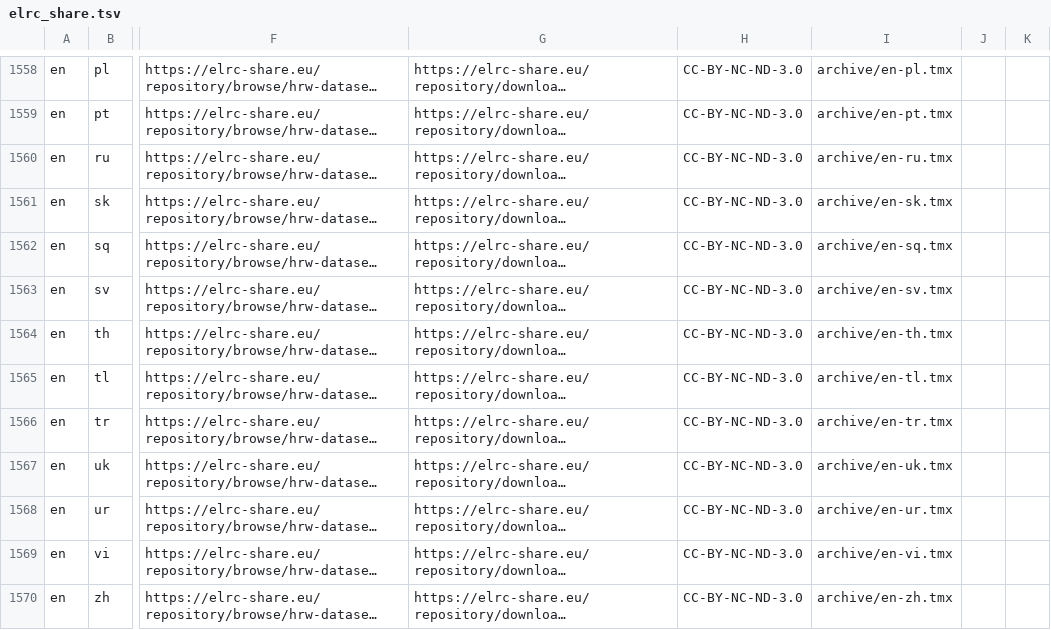
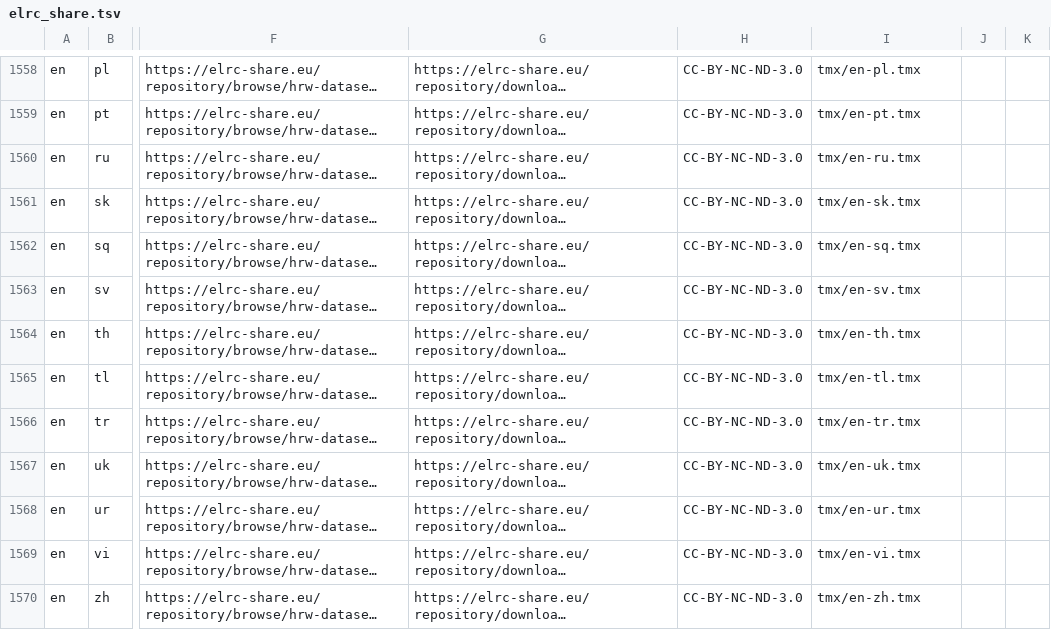
Before and after one commit to thammegowda/mtdata, a TSV file: mtdata/index/elrc_share.tsv, drawn as a sheet; only a part is shown, gaps mark what is left out; long unchanged cells end in …; the diff covers the shown part only; the diff names each change by its address in the sheet, - before the commit and + after, or states it on an @@ line.

```diff
--- a/mtdata/index/elrc_share.tsv
+++ b/mtdata/index/elrc_share.tsv
-I1558: archive/en-pl.tmx
+I1558: tmx/en-pl.tmx
-I1559: archive/en-pt.tmx
+I1559: tmx/en-pt.tmx
-I1560: archive/en-ru.tmx
+I1560: tmx/en-ru.tmx
-I1561: archive/en-sk.tmx
+I1561: tmx/en-sk.tmx
-I1562: archive/en-sq.tmx
+I1562: tmx/en-sq.tmx
-I1563: archive/en-sv.tmx
+I1563: tmx/en-sv.tmx
-I1564: archive/en-th.tmx
+I1564: tmx/en-th.tmx
-I1565: archive/en-tl.tmx
+I1565: tmx/en-tl.tmx
-I1566: archive/en-tr.tmx
+I1566: tmx/en-tr.tmx
-I1567: archive/en-uk.tmx
+I1567: tmx/en-uk.tmx
-I1568: archive/en-ur.tmx
+I1568: tmx/en-ur.tmx
-I1569: archive/en-vi.tmx
+I1569: tmx/en-vi.tmx
-I1570: archive/en-zh.tmx
+I1570: tmx/en-zh.tmx
```
Also changed, not shown: 56 edited cells elsewhere in this file.
